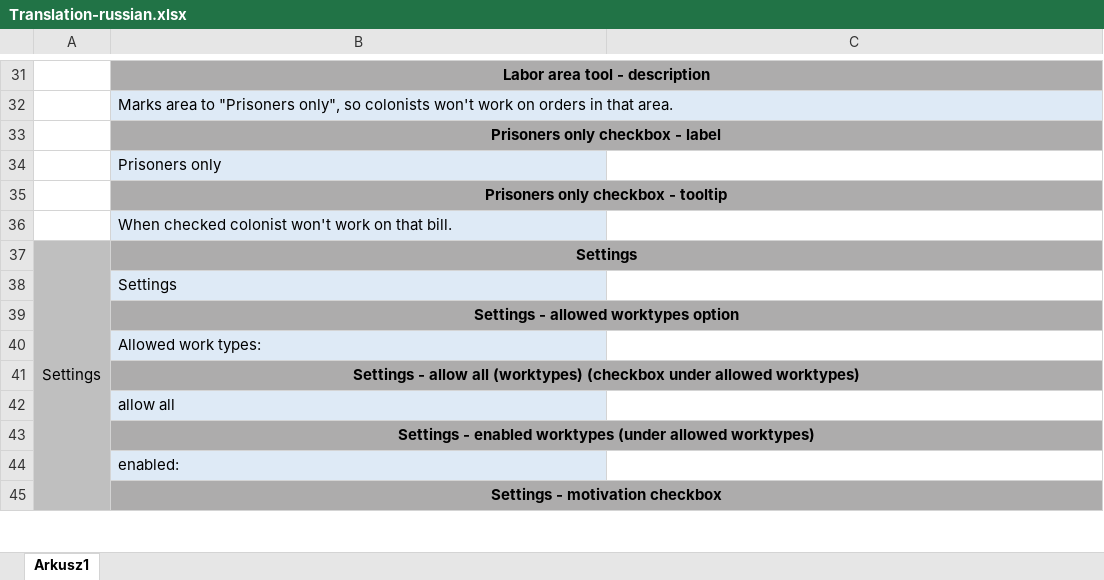
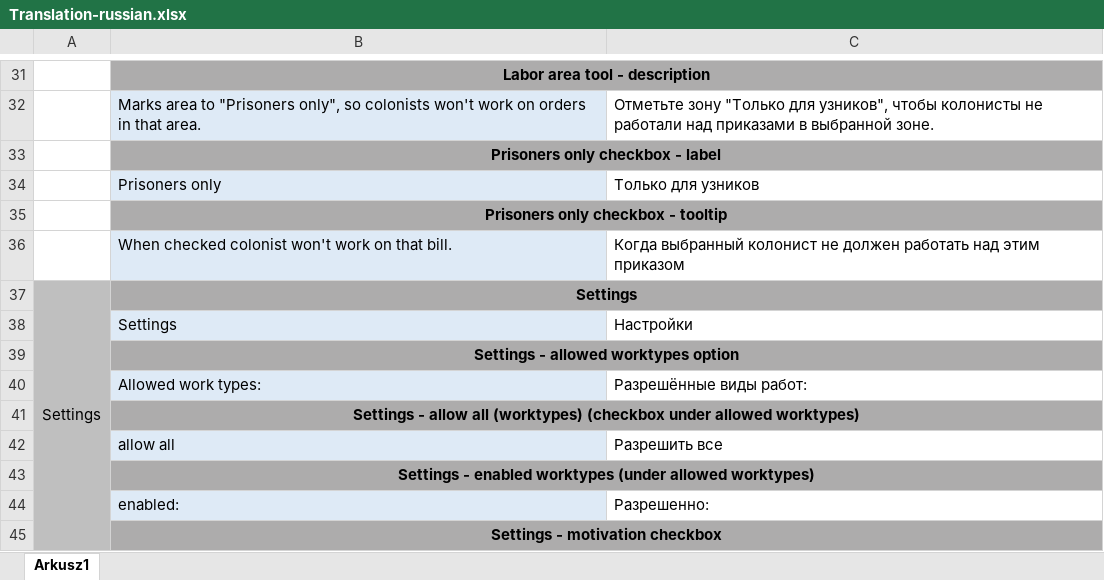
Before and after one commit to Aviuz/PrisonLabor, an Excel workbook: Translation sheets/Translation-russian.xlsx, sheet Arkusz1, drawn as a sheet; only a part is shown, gaps mark what is left out; values as stored, in another font and other column widths than the file's, no borders; the diff covers the shown part only; the diff names each change by its address in the sheet, - before the commit and + after, or states it on an @@ line.

```diff
--- a/Translation sheets/Translation-russian.xlsx (sheet Arkusz1)
+++ b/Translation sheets/Translation-russian.xlsx (sheet Arkusz1)
-C32: (empty)
+C32: Отметьте зону "Только для узников", чтобы колонисты не работали над приказами в выбранной зоне.
-C34: (empty)
+C34: Только для узников
-C36: (empty)
+C36: Когда выбранный колонист не должен работать над этим приказом
-C38: (empty)
+C38: Настройки
-C40: (empty)
+C40: Разрешённые виды работ:
-C42: (empty)
+C42: Разрешить все
-C44: (empty)
+C44: Разрешенно:
```
Also changed, not shown: 25 edited cells elsewhere in this sheet.
